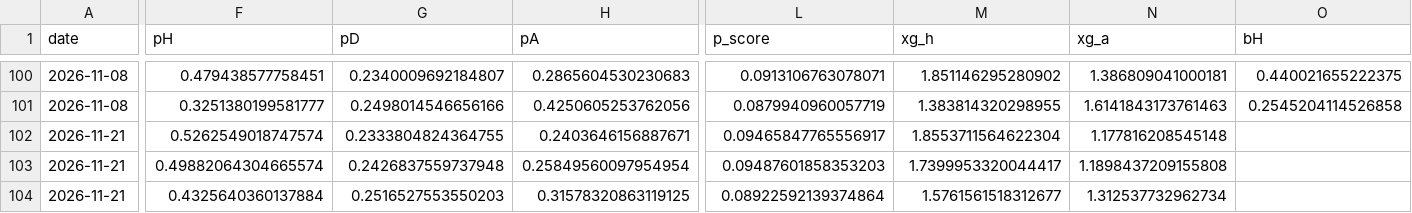
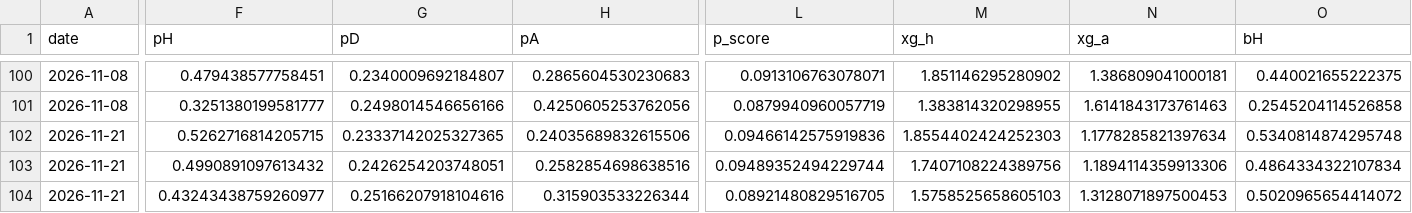
Before and after one commit to shanbhag003/pl-supercomputer, a CSV file: outputs/match_predictions.csv, drawn as a sheet; only a part is shown, gaps mark what is left out; the diff covers the shown part only; the diff names each change by its address in the sheet, - before the commit and + after, or states it on an @@ line.

```diff
--- a/outputs/match_predictions.csv
+++ b/outputs/match_predictions.csv
-F102 (pH): 0.5262549018747574
+F102 (pH): 0.5262716814205715
-G102 (pD): 0.2333804824364755
+G102 (pD): 0.23337142025327365
-H102 (pA): 0.2403646156887671
+H102 (pA): 0.24035689832615506
-L102 (p_score): 0.09465847765556917
+L102 (p_score): 0.09466142575919836
-M102 (xg_h): 1.8553711564622304
+M102 (xg_h): 1.8554402424252303
-N102 (xg_a): 1.177816208545148
+N102 (xg_a): 1.1778285821397634
-O102 (bH): (empty)
+O102 (bH): 0.5340814874295748
-F103 (pH): 0.49882064304665574
+F103 (pH): 0.4990891097613432
-G103 (pD): 0.2426837559737948
+G103 (pD): 0.2426254203748051
-H103 (pA): 0.25849560097954954
+H103 (pA): 0.2582854698638516
-L103 (p_score): 0.09487601858353203
+L103 (p_score): 0.09489352494229744
-M103 (xg_h): 1.7399953320044417
+M103 (xg_h): 1.7407108224389756
-N103 (xg_a): 1.1898437209155808
+N103 (xg_a): 1.1894114359913306
-O103 (bH): (empty)
+O103 (bH): 0.4864334322107834
-F104 (pH): 0.4325640360137884
+F104 (pH): 0.43243438759260977
-G104 (pD): 0.2516527553550203
+G104 (pD): 0.25166207918104616
-H104 (pA): 0.31578320863119125
+H104 (pA): 0.315903533226344
-L104 (p_score): 0.08922592139374864
+L104 (p_score): 0.08921480829516705
-M104 (xg_h): 1.5761561518312677
+M104 (xg_h): 1.5758525658605103
-N104 (xg_a): 1.312537732962734
+N104 (xg_a): 1.3128071897500453
-O104 (bH): (empty)
+O104 (bH): 0.5020965654414072
```
Also changed, not shown: 129 edited cells elsewhere in this file, outputs/fpl_benchmark.csv, outputs/fpl_predictions.csv, 9 other files.
